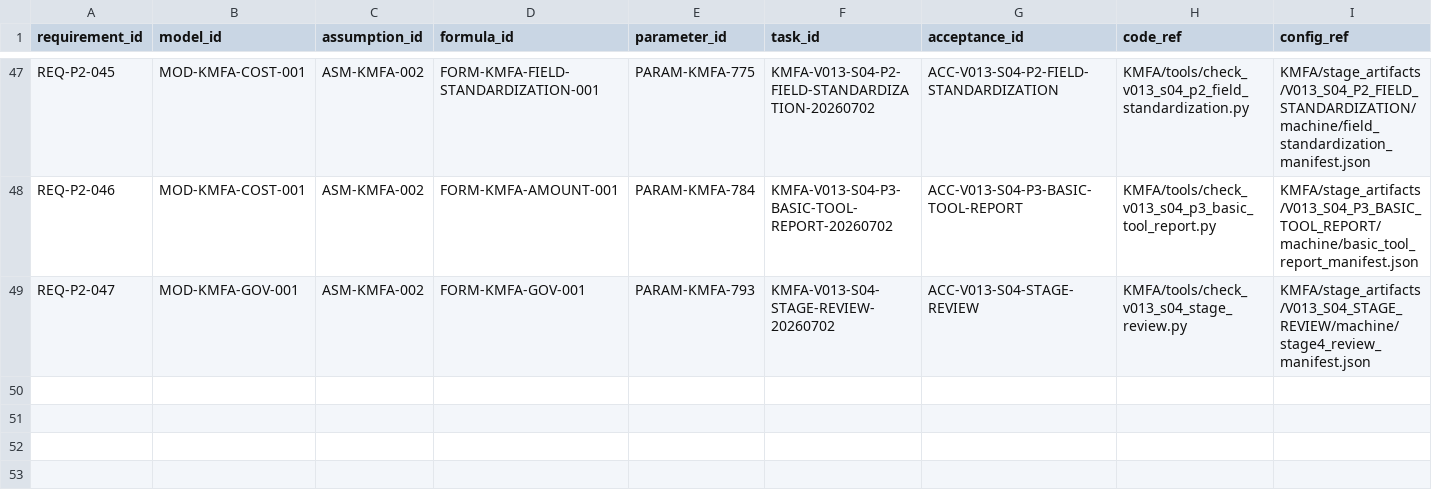
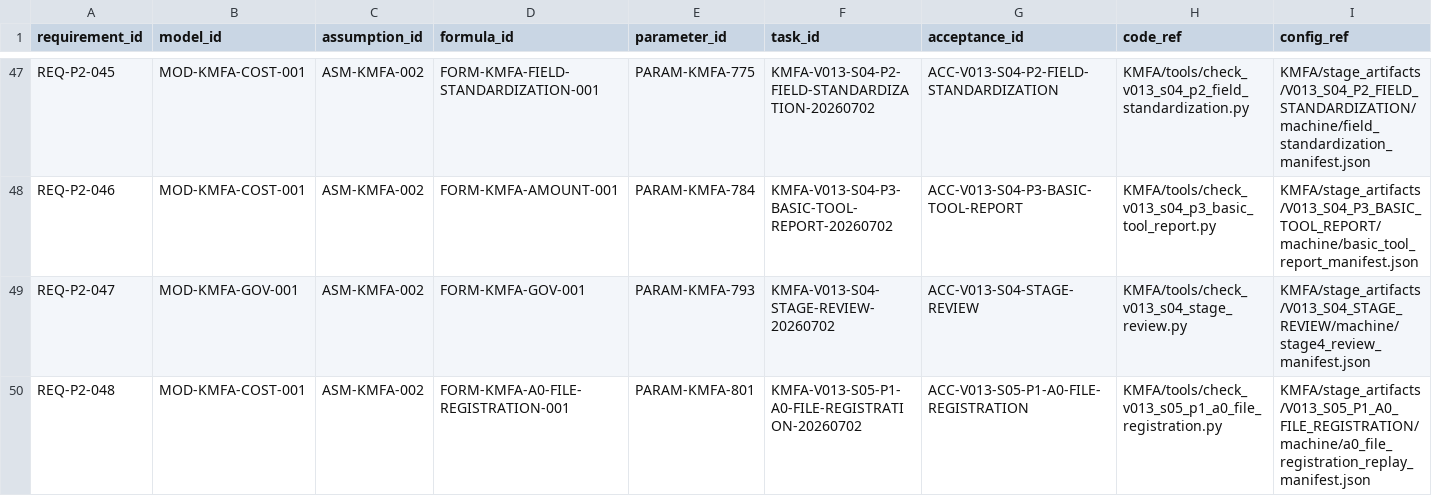
Before and after one commit to LinzeColin/KMOS, a CSV file: KMFA/docs/governance/TRACEABILITY_MATRIX.csv, drawn as a sheet; only a part is shown, gaps mark what is left out; rows hold the shown columns only; the diff names each change by its address in the sheet, - before the commit and + after, or states it on an @@ line.

Commit message:
KMFA v0.1.3 S05-P1 A0 registration replay

```diff
--- a/KMFA/docs/governance/TRACEABILITY_MATRIX.csv
+++ b/KMFA/docs/governance/TRACEABILITY_MATRIX.csv
+row 50: REQ-P2-048 | MOD-KMFA-COST-001 | ASM-KMFA-002 | FORM-KMFA-A0-FILE-REGISTRATION-001 | PARAM-KMFA-801 | KMFA-V013-S05-P1-A0-FILE-REGISTRATION-20260702 | ACC-V013-S05-P1-A0-FILE-REGISTRATION | KMFA/tools/check_v013_s05_p1_a0_file_registration.py | KMFA/stage_artifacts/V013_S05_P1_A0_FILE_REGISTRATION/machine/a0_file_registration_replay_manifest.json
```
Also changed, not shown: 21 other files.
